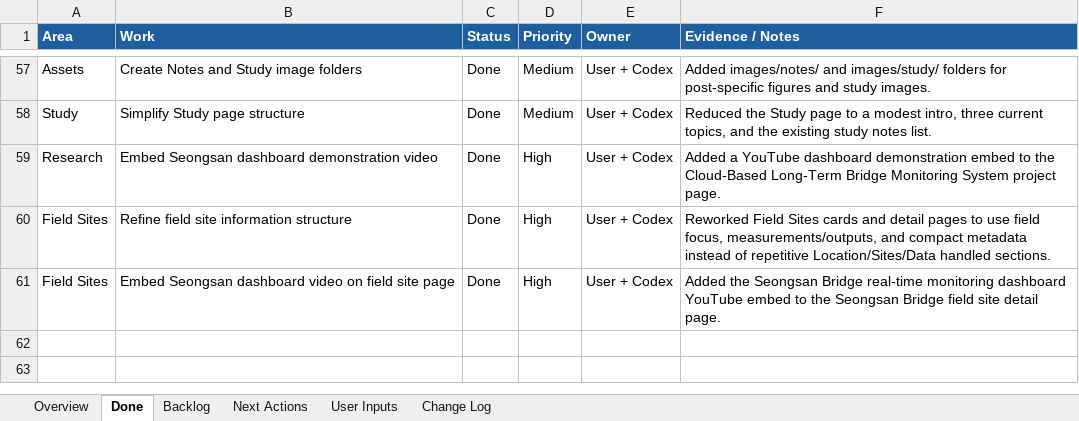
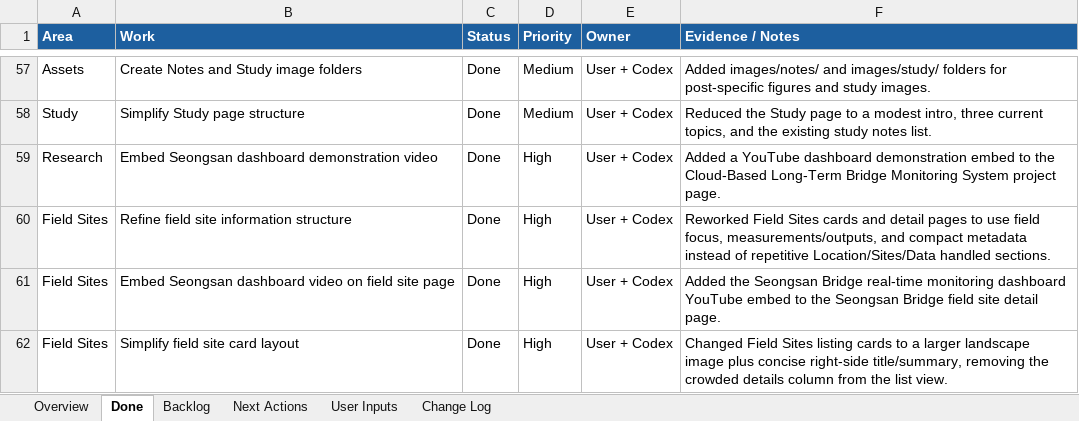
Before and after one commit to pjy5451/pjy5451.github.io, an Excel workbook: website_checklist.xlsx, sheet Done, drawn as a sheet; only a part is shown, gaps mark what is left out; values as stored, in another font and other column widths than the file's, no borders; the diff names each change by its address in the sheet, - before the commit and + after, or states it on an @@ line.

Commit message:
Simplify field site cards

```diff
--- a/website_checklist.xlsx (sheet Done)
+++ b/website_checklist.xlsx (sheet Done)
+row 62: Field Sites | Simplify field site card layout | Done | High | User + Codex | Changed Field Sites listing cards to a larger landscape image plus concise right-side title/summary, removing the crowded details column from the list view.
```
Also changed, not shown: sheet Change Log, 2 other files.
